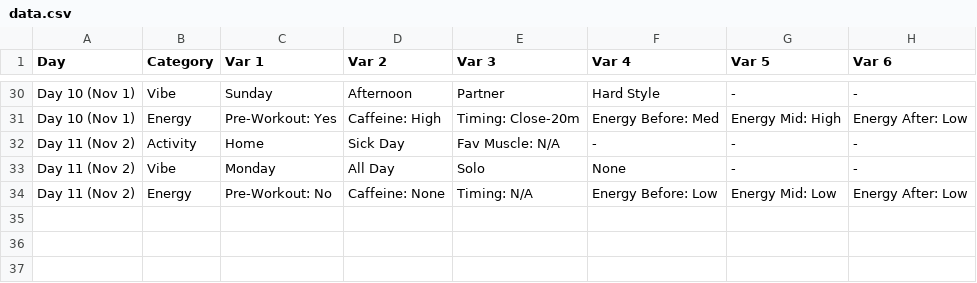
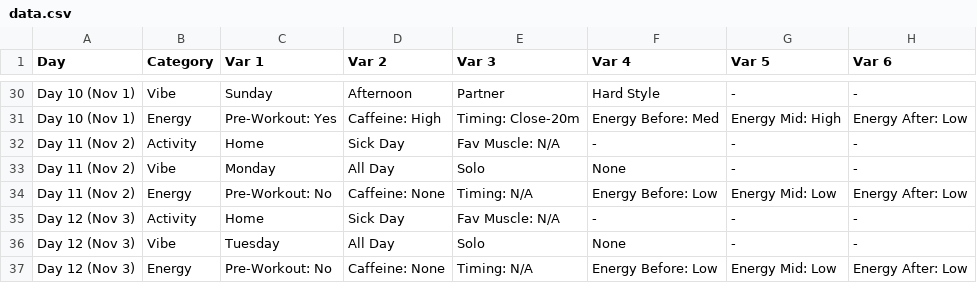
Before and after one commit to AshaazMar/DearData100, a CSV file: DearData100/DearData100/data/data.csv, drawn as a sheet; only a part is shown, gaps mark what is left out.

Commit message:
added day 12 and updated code
added the data for day 12, which was also unfortunately a sick day, added a drawTarget method which lets me call the method name and give it different numbers to show the unique numbers on the screen instantly, so we dont have to write repetivite code again and again, also added parameters so we can see where to draw the stamp, x, y and the size the stamp should be.

```diff
--- a/DearData100/DearData100/data/data.csv
+++ b/DearData100/DearData100/data/data.csv
@@ -34 +34,4 @@ Day 11 (Nov 2),Vibe,Monday,All Day,Solo,None,-,-
 Day 11 (Nov 2),Energy,Pre-Workout: No,Caffeine: None,Timing: N/A,Energy Before: Low,Energy Mid: Low,Energy After: Low
+Day 12 (Nov 3),Activity,Home,Sick Day,Fav Muscle: N/A,-,-,-
+Day 12 (Nov 3),Vibe,Tuesday,All Day,Solo,None,-,-
+Day 12 (Nov 3),Energy,Pre-Workout: No,Caffeine: None,Timing: N/A,Energy Before: Low,Energy Mid: Low,Energy After: Low
```
Also changed, not shown: 1 other file.
